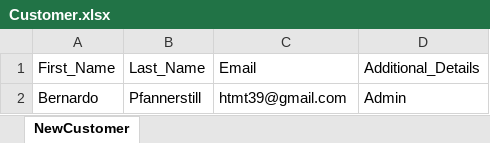
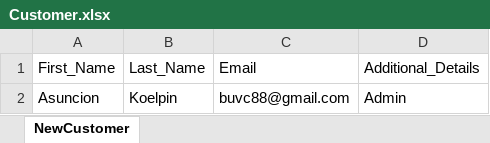
Before and after one commit to Prathameshvd/ProAutoTest, an Excel workbook: src/main/resources/Customer.xlsx, sheet NewCustomer, drawn as a sheet; values as stored, in another font and other column widths than the file's, no borders; removed rows and columns are numbered as before the commit, all else as after; the diff names each change by its address in the sheet, - before the commit and + after, or states it on an @@ line.

```diff
--- a/src/main/resources/Customer.xlsx (sheet NewCustomer)
+++ b/src/main/resources/Customer.xlsx (sheet NewCustomer)
-row 2: Bernardo | Pfannerstill | htmt39@gmail.com | Admin
+row 2: Asuncion | Koelpin | buvc88@gmail.com | Admin
```
Also changed, not shown: 8 other files.
